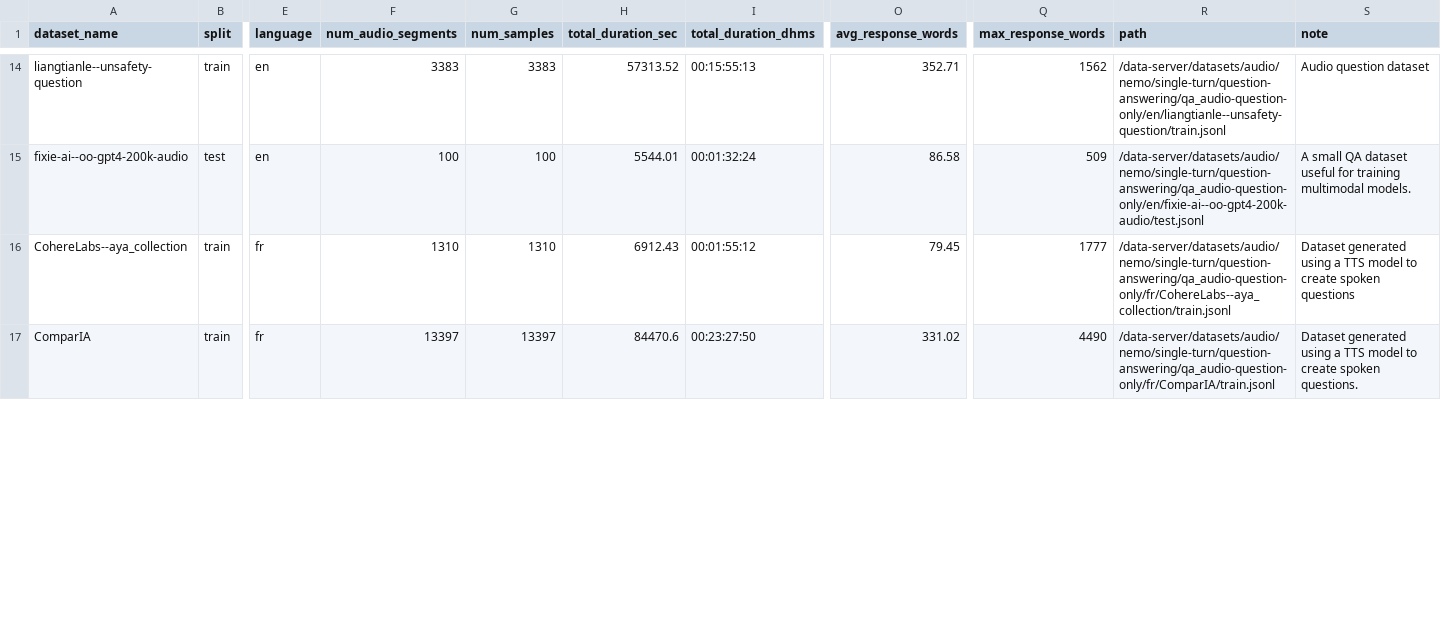
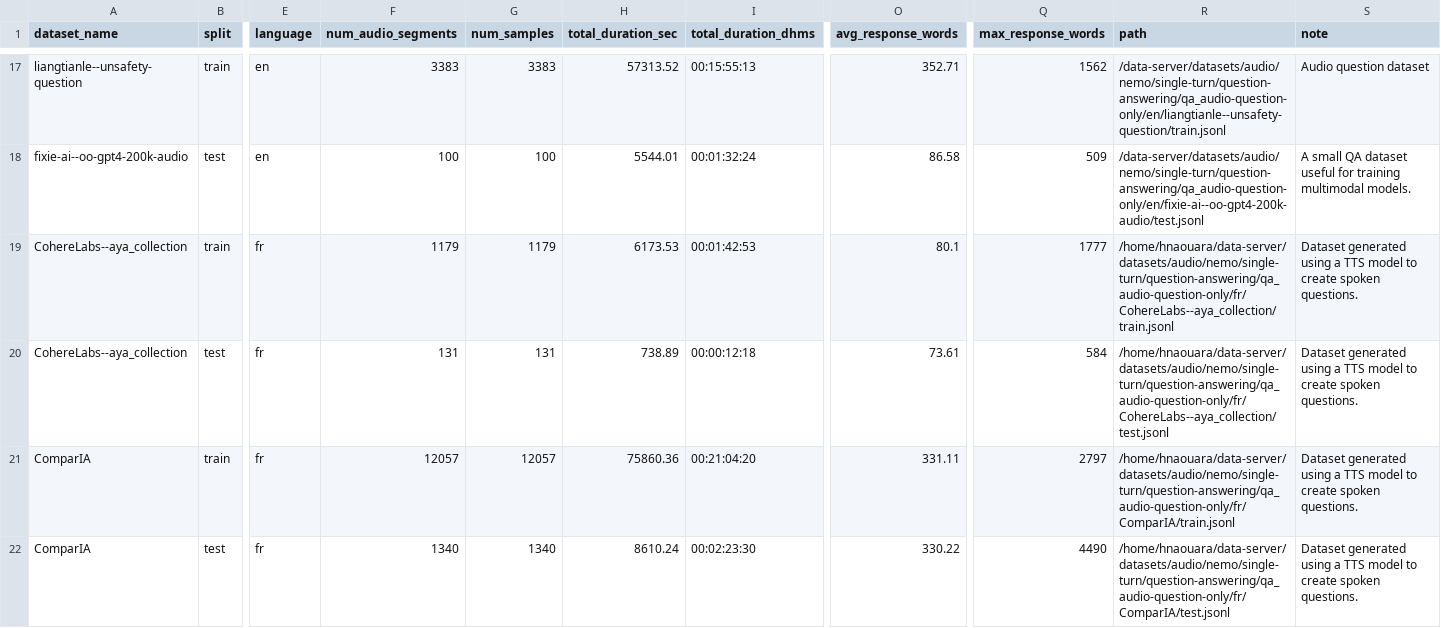
Before and after one commit to OpenLLM-France/Luciole-Audio-Training, a CSV file: assets/datasets_metadata.csv, drawn as a sheet; only a part is shown, gaps mark what is left out; addresses are those after the commit; rows hold the shown columns only; the diff covers the shown part only; the diff names each change by its address in the sheet, - before the commit and + after, or states it on an @@ line.

Commit message:
Update metadata

```diff
--- a/assets/datasets_metadata.csv
+++ b/assets/datasets_metadata.csv
-F19 (num_audio_segments): 1310
+F19 (num_audio_segments): 1179
-G19 (num_samples): 1310
+G19 (num_samples): 1179
-H19 (total_duration_sec): 6912.43
+H19 (total_duration_sec): 6173.53
-I19 (total_duration_dhms): 00:01:55:12
+I19 (total_duration_dhms): 00:01:42:53
-O19 (avg_response_words): 79.45
+O19 (avg_response_words): 80.1
-R19 (path): /data-server/datasets/audio/nemo/single-turn/question-answering/qa_audio-question-only/fr/CohereLabs--aya_collection/train.jsonl
+R19 (path): /home/hnaouara/data-server/datasets/audio/nemo/single-turn/question-answering/qa_audio-question-only/fr/CohereLabs--aya_collection/train.jsonl
-S19 (note): …create spoken questions
+S19 (note): …create spoken questions.
+row 20: CohereLabs--aya_collection | test | fr | 131 | 131 | 738.89 | 00:00:12:18 | 73.61 | 584 | /home/hnaouara/data-server/datasets/audio/nemo/single-turn/question-answering/qa_audio-question-only/fr/CohereLabs--aya_collection/test.jsonl | Dataset generated using a TTS model to create spoken questions.
-F21 (num_audio_segments): 13397
+F21 (num_audio_segments): 12057
-G21 (num_samples): 13397
+G21 (num_samples): 12057
-H21 (total_duration_sec): 84470.6
+H21 (total_duration_sec): 75860.36
-I21 (total_duration_dhms): 00:23:27:50
+I21 (total_duration_dhms): 00:21:04:20
-O21 (avg_response_words): 331.02
+O21 (avg_response_words): 331.11
-Q21 (max_response_words): 4490
+Q21 (max_response_words): 2797
-R21 (path): /data-server/datasets/audio/nemo/single-turn/question-answering/qa_audio-question-only/fr/ComparIA/train.jsonl
+R21 (path): /home/hnaouara/data-server/datasets/audio/nemo/single-turn/question-answering/qa_audio-question-only/fr/ComparIA/train.jsonl
+row 22: ComparIA | test | fr | 1340 | 1340 | 8610.24 | 00:02:23:30 | 330.22 | 4490 | /home/hnaouara/data-server/datasets/audio/nemo/single-turn/question-answering/qa_audio-question-only/fr/ComparIA/test.jsonl | Dataset generated using a TTS model to create spoken questions.
```
Also changed, not shown: 5 added rows and 20 edited cells elsewhere in this file, 2 other files.
